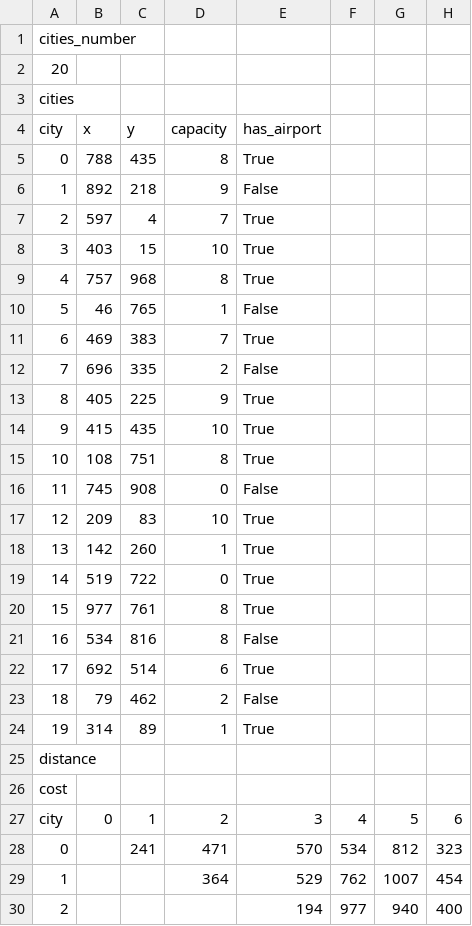
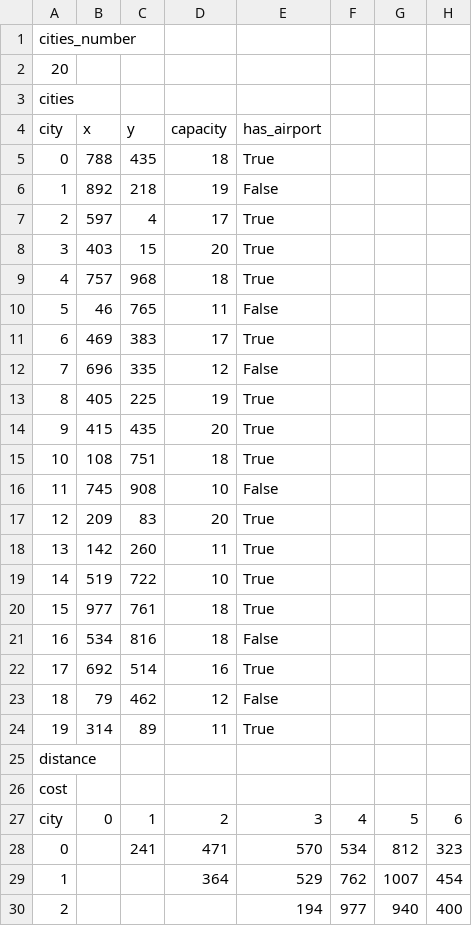
Before and after one commit to frslus/BO2_genetic_algorithm, a CSV file: data/graph20.csv, drawn as a sheet; only a part is shown; the diff names each change by its address in the sheet, - before the commit and + after, or states it on an @@ line.

```diff
--- a/data/graph20.csv
+++ b/data/graph20.csv
-D5: 8
+D5: 18
-D6: 9
+D6: 19
-D7: 7
+D7: 17
-D8: 10
+D8: 20
-D9: 8
+D9: 18
-D10: 1
+D10: 11
-D11: 7
+D11: 17
-D12: 2
+D12: 12
-D13: 9
+D13: 19
-D14: 10
+D14: 20
-D15: 8
+D15: 18
-D16: 0
+D16: 10
-D17: 10
+D17: 20
-D18: 1
+D18: 11
-D19: 0
+D19: 10
-D20:D21: 8
+D20:D21: 18
-D22: 6
+D22: 16
-D23: 2
+D23: 12
-D24: 1
+D24: 11
```
Also changed, not shown: data/graph15.csv, data/packages50_graph15.csv, 6 other files.
